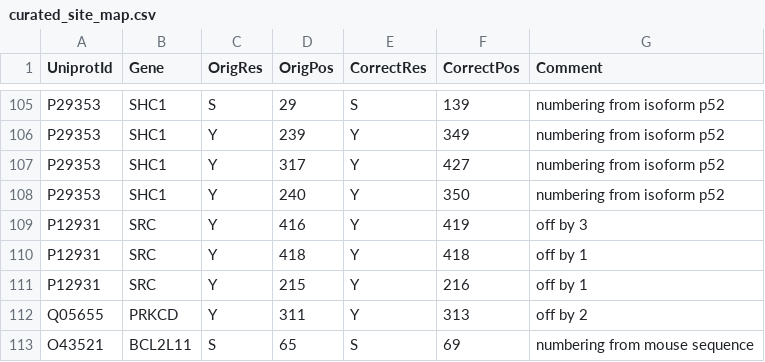
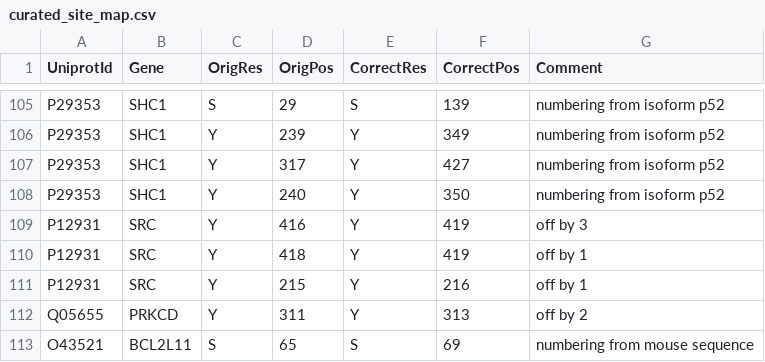
Before and after one commit to gyorilab/protmapper, a CSV file: protmapper/curated_site_map.csv, drawn as a sheet; only a part is shown, gaps mark what is left out.

Commit message:
Fix Src mapping in site map

```diff
--- a/protmapper/curated_site_map.csv
+++ b/protmapper/curated_site_map.csv
@@ -109,3 +109,3 @@ P29353,SHC1,Y,240,Y,350,numbering from isoform p52
 P12931,SRC,Y,416,Y,419,off by 3
-P12931,SRC,Y,418,Y,418,off by 1
+P12931,SRC,Y,418,Y,419,off by 1
 P12931,SRC,Y,215,Y,216,off by 1
```
